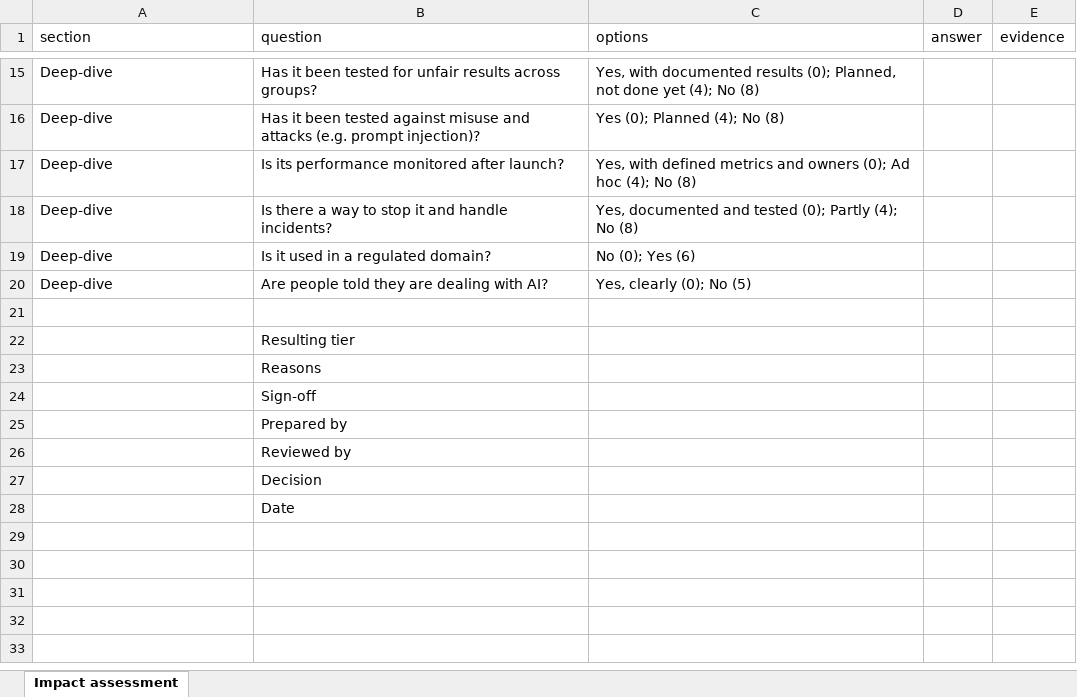
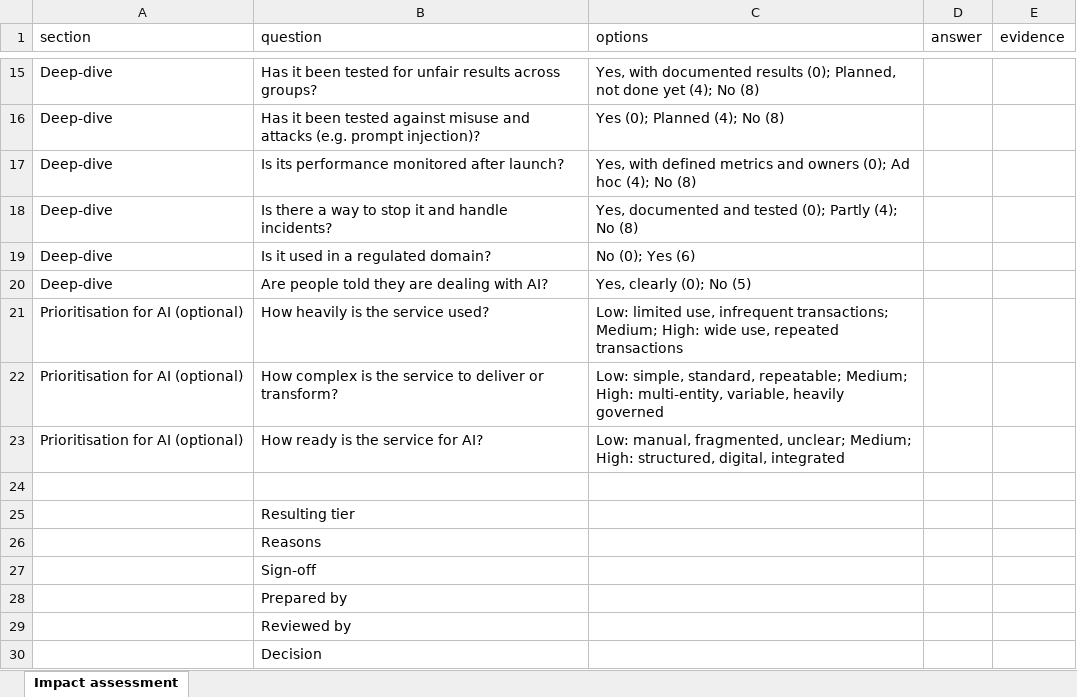
Before and after one commit to agibalyA2B/gcc-ai-governance-kit, an Excel workbook: public/templates/en/impact-assessment.xlsx, sheet Impact assessment, drawn as a sheet; only a part is shown, gaps mark what is left out; the shorter side is filled out with more unchanged rows; values as stored, in another font and other column widths than the file's, no borders; the diff names each change by its address in the sheet, - before the commit and + after, or states it on an @@ line.

```diff
--- a/public/templates/en/impact-assessment.xlsx (sheet Impact assessment)
+++ b/public/templates/en/impact-assessment.xlsx (sheet Impact assessment)
+row 21: Prioritisation for AI (optional) | How heavily is the service used? | Low: limited use, infrequent transactions; Medium; High: wide use, repeated transactions
+row 22: Prioritisation for AI (optional) | How complex is the service to deliver or transform? | Low: simple, standard, repeatable; Medium; High: multi-entity, variable, heavily governed
+row 23: Prioritisation for AI (optional) | How ready is the service for AI? | Low: manual, fragmented, unclear; Medium; High: structured, digital, integrated
```
Also changed, not shown: public/templates/ar/control-checklist.xlsx, public/templates/ar/impact-assessment.xlsx, 23 other files.
